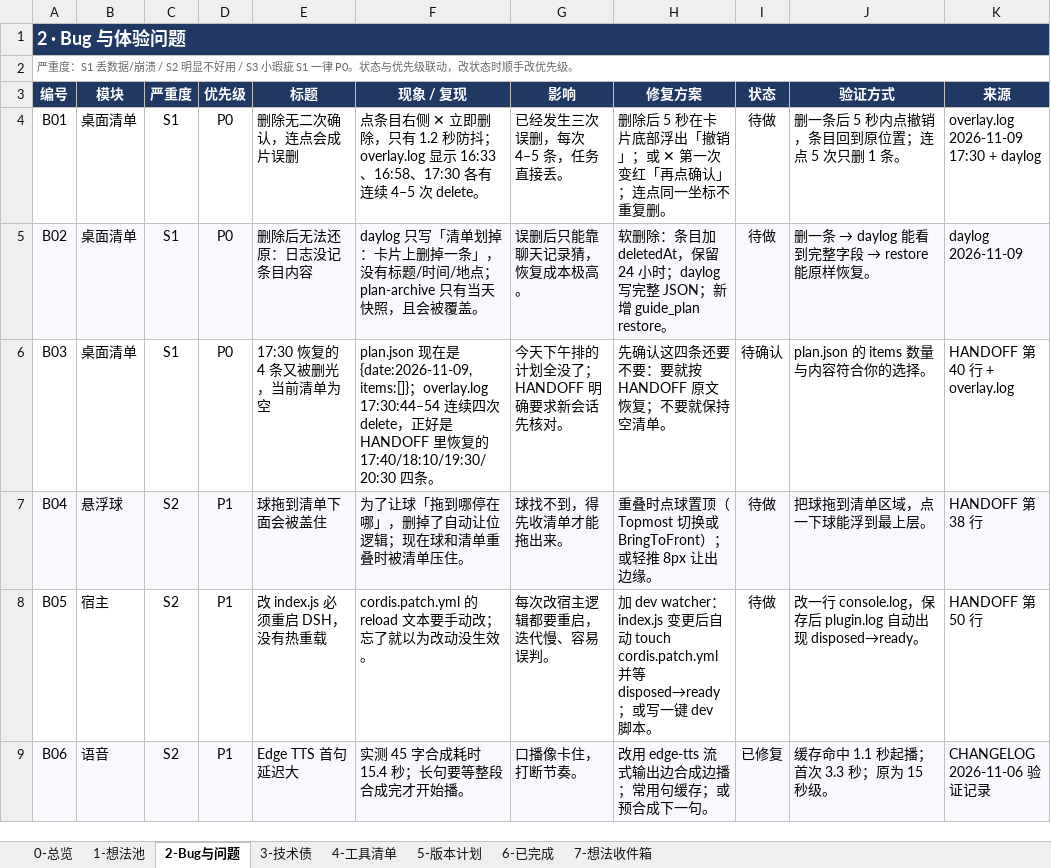
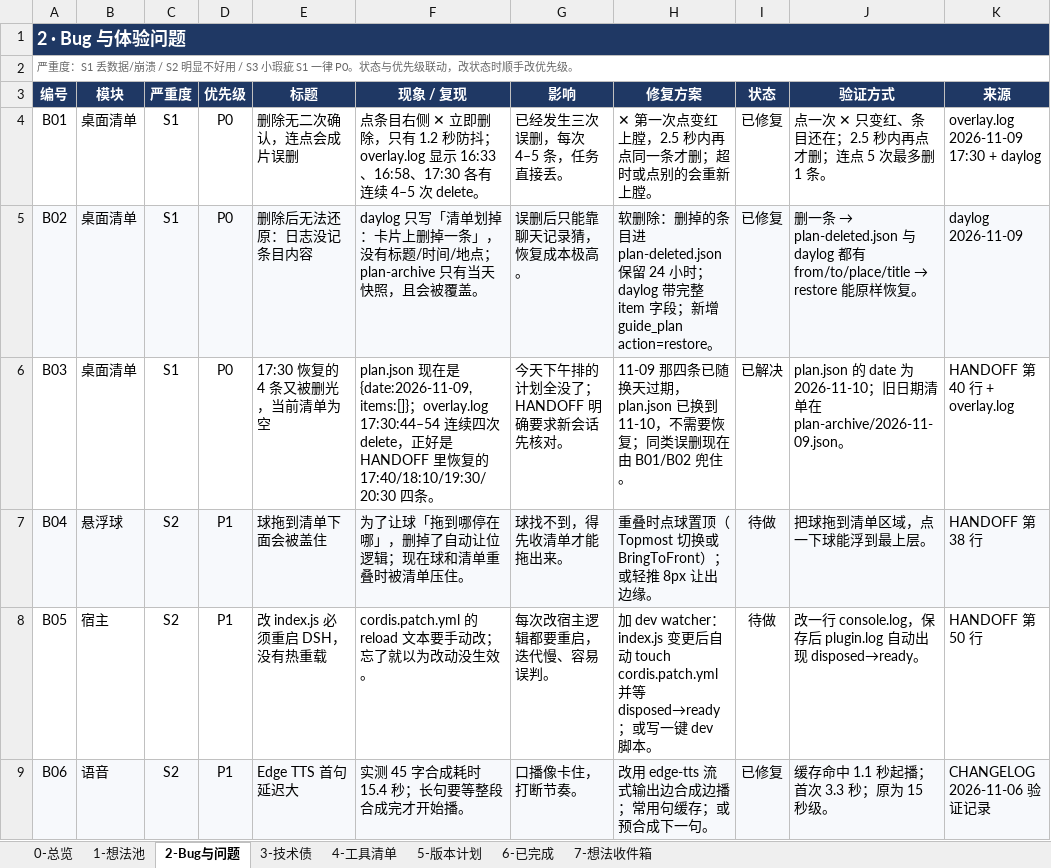
Before and after one commit to fahsq72lan/dsh-guide-tutor, an Excel workbook: planning/打磨计划-2026-11.xlsx, sheet 2-Bug与问题, drawn as a sheet; only a part is shown; values as stored, in another font and other column widths than the file's, no borders; conditional formats and table styles not drawn; the diff names each change by its address in the sheet, - before the commit and + after, or states it on an @@ line.

Commit message:
docs(plan): P0 B01/B02/B03 打勾，记录 0.22.4

```diff
--- a/planning/打磨计划-2026-11.xlsx (sheet 2-Bug与问题)
+++ b/planning/打磨计划-2026-11.xlsx (sheet 2-Bug与问题)
-H4 (修复方案): 删除后 5 秒在卡片底部浮出「撤销」；或 ✕ 第一次变红「再点确认」；连点同一坐标不重复删。
+H4 (修复方案): ✕ 第一次点变红上膛，2.5 秒内再点同一条才删；超时或点别的会重新上膛。
-I4:I5 (状态): 待做
+I4:I5 (状态): 已修复
-J4 (验证方式): 删一条后 5 秒内点撤销，条目回到原位置；连点 5 次只删 1 条。
+J4 (验证方式): 点一次 ✕ 只变红、条目还在；2.5 秒内再点才删；连点 5 次最多删 1 条。
-H5 (修复方案): 软删除：条目加 deletedAt，保留 24 小时；daylog 写完整 JSON；新增 guide_plan restore。
+H5 (修复方案): 软删除：删掉的条目进 plan-deleted.json 保留 24 小时；daylog 带完整 item 字段；新增 guide_plan action=restore。
@@ J5 (验证方式): …一条 → daylog 能看到完整字段 → restore 能原… → …一条 → plan-deleted.json 与 daylog 都有 from/to/place/title → restore 能原… @@
-H6 (修复方案): 先确认这四条还要不要：要就按 HANDOFF 原文恢复；不要就保持空清单。
+H6 (修复方案): 11-09 那四条已随换天过期，plan.json 已换到 11-10，不需要恢复；同类误删现在由 B01/B02 兜住。
-I6 (状态): 待确认
+I6 (状态): 已解决
-J6 (验证方式): plan.json 的 items 数量与内容符合你的选择。
+J6 (验证方式): plan.json 的 date 为 2026-11-10；旧日期清单在 plan-archive/2026-11-09.json。
```
Also changed, not shown: sheet 6-已完成, 打磨计划-2026-11.xlsx, 1 other file.
